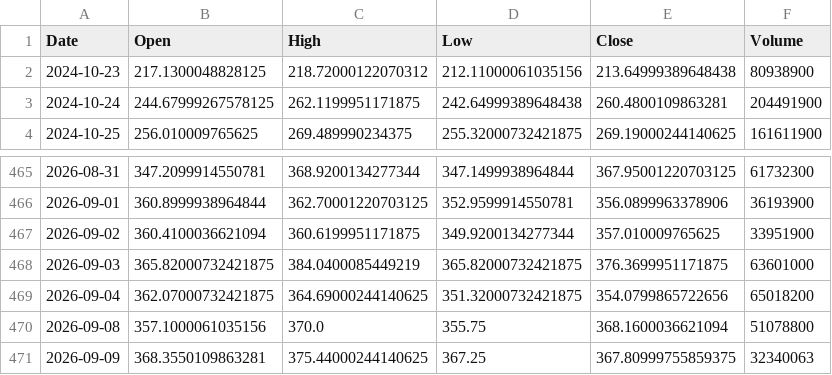
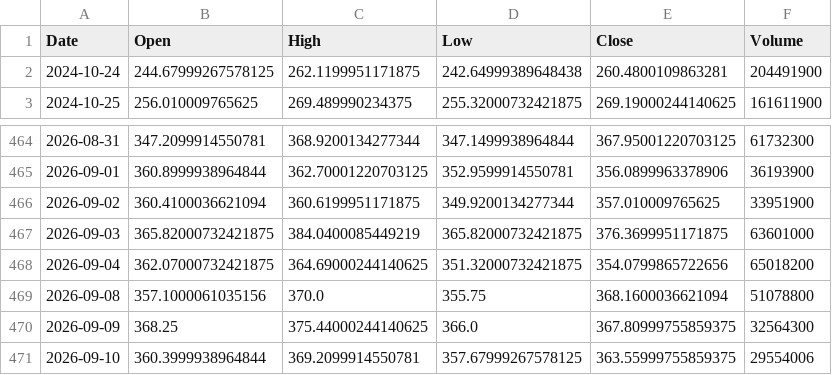
Before and after one commit to Gugua-hub/ai-stock-advisor, a CSV file: output/cache/TSLA.csv, drawn as a sheet; only a part is shown, gaps mark what is left out.

```diff
--- a/output/cache/TSLA.csv
+++ b/output/cache/TSLA.csv
@@ -1,3 +1,2 @@
 Date,Open,High,Low,Close,Volume
-2024-10-23,217.1300048828125,218.72000122070312,212.11000061035156,213.64999389648438,80938900
 2024-10-24,244.67999267578125,262.1199951171875,242.64999389648438,260.4800109863281,204491900
@@ -470,2 +469,3 @@ Date,Open,High,Low,Close,Volume
 2026-09-08,357.1000061035156,370.0,355.75,368.1600036621094,51078800
-2026-09-09,368.3550109863281,375.44000244140625,367.25,367.80999755859375,32340063
+2026-09-09,368.25,375.44000244140625,366.0,367.80999755859375,32564300
+2026-09-10,360.3999938964844,369.2099914550781,357.67999267578125,363.55999755859375,29554006
```
Also changed, not shown: output/cache/AAPL.csv, output/cache/GOOGL.csv, 10 other files.
